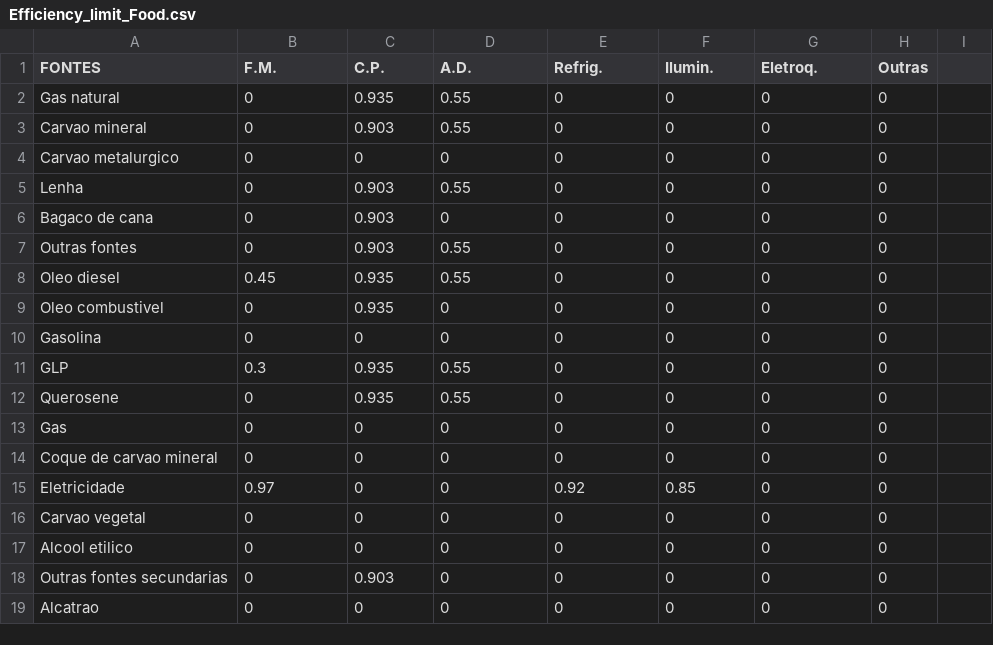
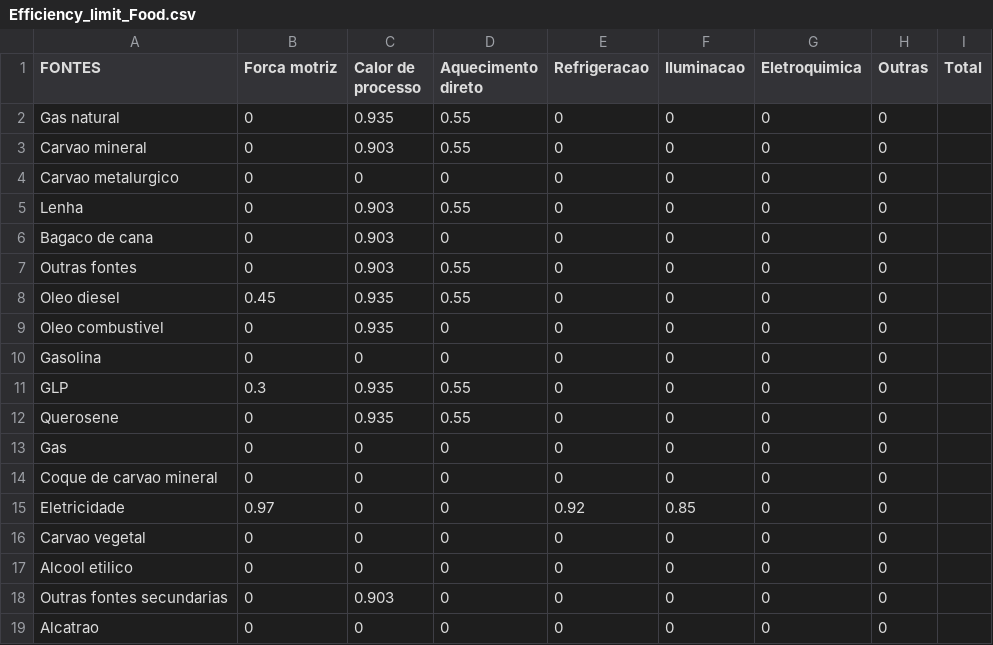
Before and after one commit to ottohebeda/Industry_Energy_Emissions_simulator, a CSV file: Food_and_beverage/Efficiency_limit_Food.csv, drawn as a sheet.

Commit message:
Update Efficiency_limit_Food.csv

```diff
--- a/Food_and_beverage/Efficiency_limit_Food.csv
+++ b/Food_and_beverage/Efficiency_limit_Food.csv
@@ -1,2 +1,2 @@
-FONTES,F.M.,C.P.,A.D.,Refrig.,Ilumin.,Eletroq.,Outras
+FONTES,Forca motriz,Calor de processo,Aquecimento direto,Refrigeracao,Iluminacao,Eletroquimica,Outras,Total
 Gas natural,0,0.935,0.55,0,0,0,0
```
